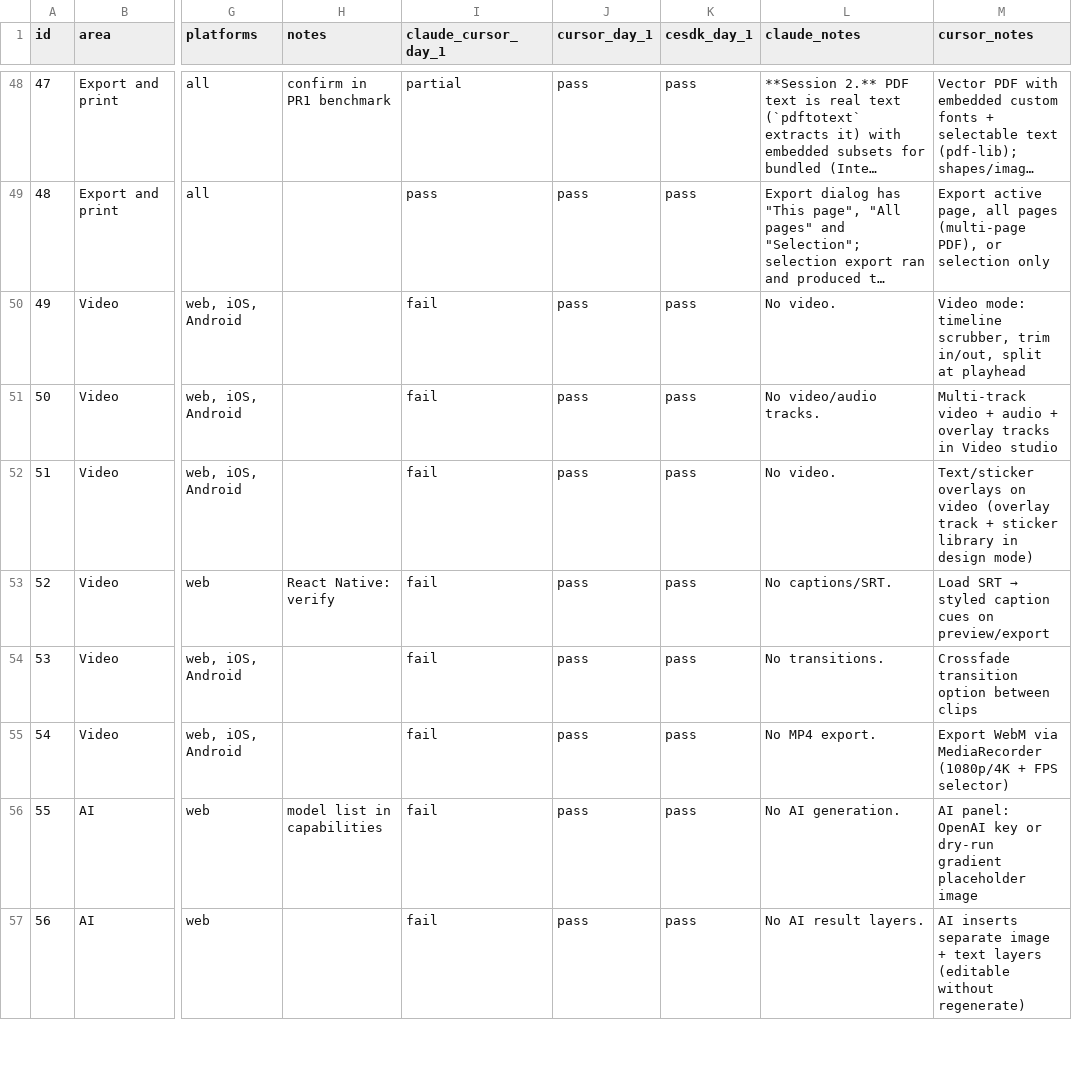
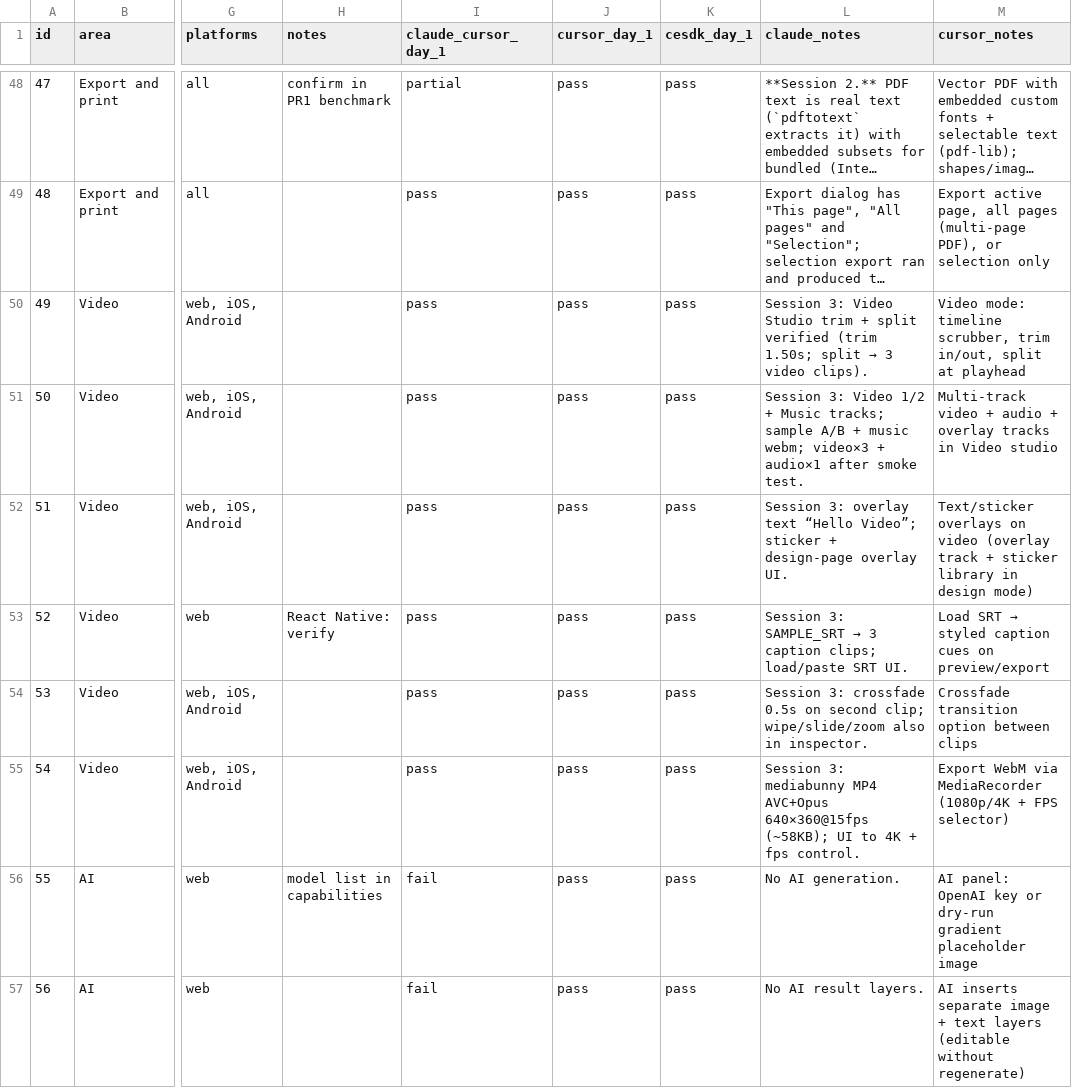
Before and after one commit to rodrigoferreyra/build-vs-buy-ai-agents, a CSV file: results/checklist-scored.csv, drawn as a sheet; only a part is shown, gaps mark what is left out; long unchanged cells end in …; the diff names each change by its address in the sheet, - before the commit and + after, or states it on an @@ line.

```diff
--- a/results/checklist-scored.csv
+++ b/results/checklist-scored.csv
-I50:I55 (claude_cursor_day_1): fail
+I50:I55 (claude_cursor_day_1): pass
@@ L50 (claude_notes): No video. → Session 3: Video Studio trim + split verified (trim 1.50s; split → 3 video clips). @@
-L51 (claude_notes): No video/audio tracks.
+L51 (claude_notes): Session 3: Video 1/2 + Music tracks; sample A/B + music webm; video×3 + audio×1 after smoke test.
-L52 (claude_notes): No video.
+L52 (claude_notes): Session 3: overlay text “Hello Video”; sticker + design-page overlay UI.
@@ L53 (claude_notes): No captions/SRT. → Session 3: SAMPLE_SRT → 3 caption clips; load/paste SRT UI. @@
-L54 (claude_notes): No transitions.
+L54 (claude_notes): Session 3: crossfade 0.5s on second clip; wipe/slide/zoom also in inspector.
-L55 (claude_notes): No MP4 export.
+L55 (claude_notes): Session 3: mediabunny MP4 AVC+Opus 640×360@15fps (~58KB); UI to 4K + fps control.
```
Also changed, not shown: 31 other files.
